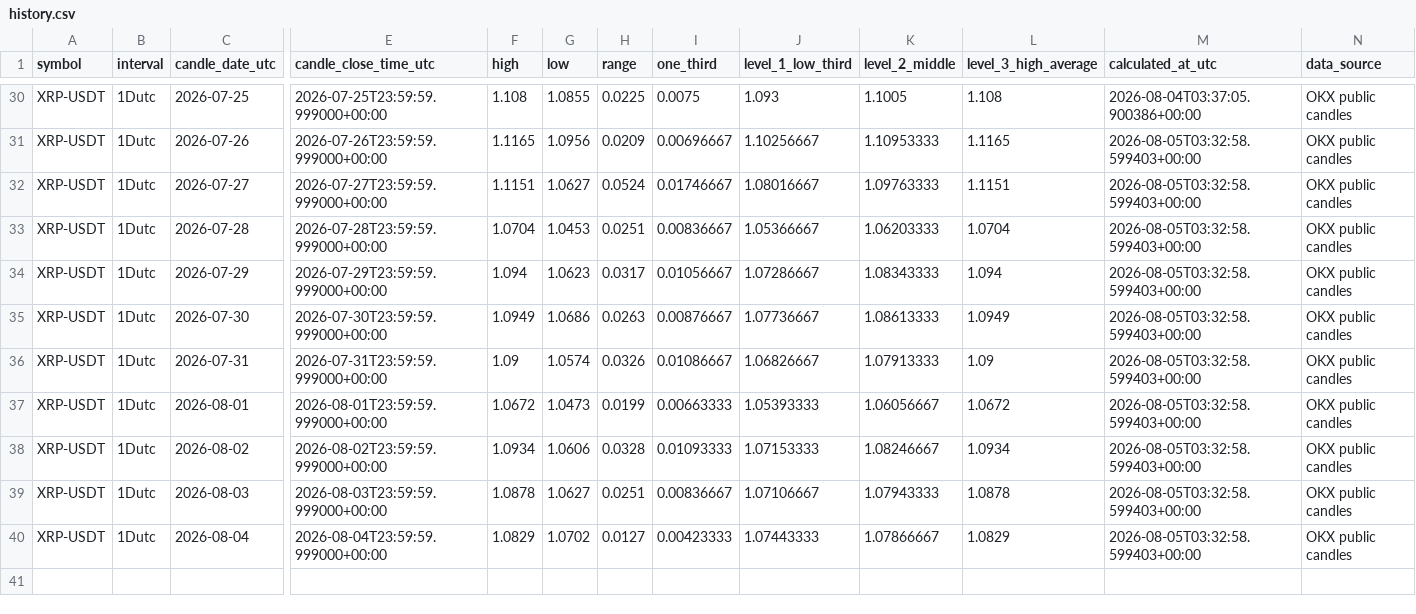
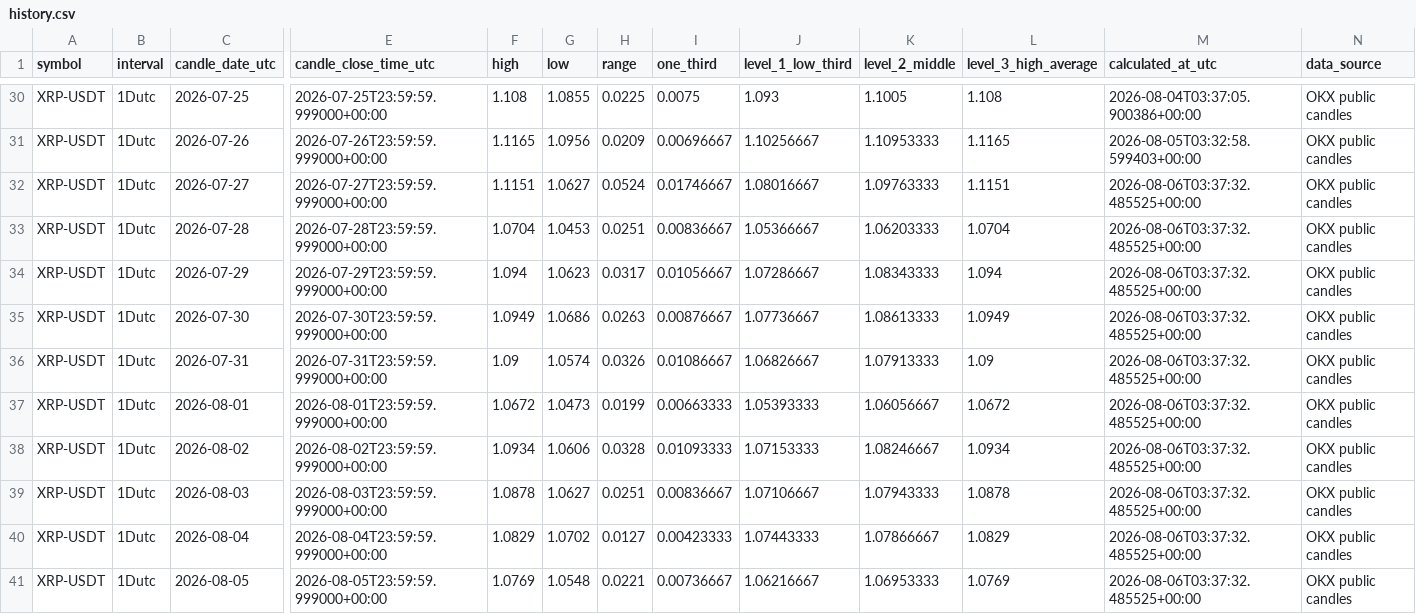
Before and after one commit to Einsteinmonkey/XRPoneDayCandlesRuleofThirds, a CSV file: results/history.csv, drawn as a sheet; only a part is shown, gaps mark what is left out; rows hold the shown columns only; the diff names each change by its address in the sheet, - before the commit and + after, or states it on an @@ line.

```diff
--- a/results/history.csv
+++ b/results/history.csv
-M32:M40 (calculated_at_utc): 2026-08-05T03:32:58.599403+00:00
+M32:M40 (calculated_at_utc): 2026-08-06T03:37:32.485525+00:00
+row 41: XRP-USDT | 1Dutc | 2026-08-05 | 2026-08-05T23:59:59.999000+00:00 | 1.0769 | 1.0548 | 0.0221 | 0.00736667 | 1.06216667 | 1.06953333 | 1.0769 | 2026-08-06T03:37:32.485525+00:00 | OKX public candles
```
Also changed, not shown: 3 other files.
